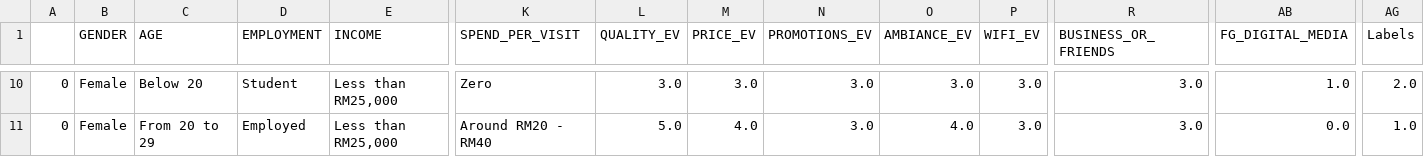
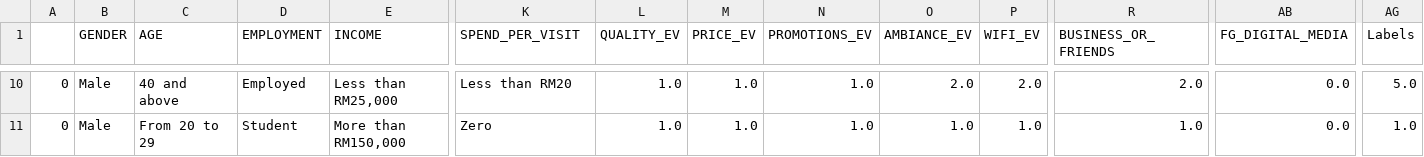
Before and after one commit to analuizaypessoa-zz/Customer_Segmentation, a CSV file: Outputs/Clusters_Mode.csv, drawn as a sheet; only a part is shown, gaps mark what is left out; the diff covers the shown part only; the diff names each change by its address in the sheet, - before the commit and + after, or states it on an @@ line.

```diff
--- a/Outputs/Clusters_Mode.csv
+++ b/Outputs/Clusters_Mode.csv
-B10:B11 (GENDER): Female
+B10:B11 (GENDER): Male
-C10 (AGE): Below 20
+C10 (AGE): 40 and above
-D10 (EMPLOYMENT): Student
+D10 (EMPLOYMENT): Employed
-K10 (SPEND_PER_VISIT): Zero
+K10 (SPEND_PER_VISIT): Less than RM20
-L10 (QUALITY_EV): 3.0
+L10 (QUALITY_EV): 1.0
-M10 (PRICE_EV): 3.0
+M10 (PRICE_EV): 1.0
-N10:N11 (PROMOTIONS_EV): 3.0
+N10:N11 (PROMOTIONS_EV): 1.0
-O10 (AMBIANCE_EV): 3.0
+O10 (AMBIANCE_EV): 2.0
-P10 (WIFI_EV): 3.0
+P10 (WIFI_EV): 2.0
-R10 (BUSINESS_OR_FRIENDS): 3.0
+R10 (BUSINESS_OR_FRIENDS): 2.0
-AB10 (FG_DIGITAL_MEDIA): 1.0
+AB10 (FG_DIGITAL_MEDIA): 0.0
-AG10 (Labels): 2.0
+AG10 (Labels): 5.0
-D11 (EMPLOYMENT): Employed
+D11 (EMPLOYMENT): Student
-E11 (INCOME): Less than RM25,000
+E11 (INCOME): More than RM150,000
-K11 (SPEND_PER_VISIT): Around RM20 - RM40
+K11 (SPEND_PER_VISIT): Zero
-L11 (QUALITY_EV): 5.0
+L11 (QUALITY_EV): 1.0
-M11 (PRICE_EV): 4.0
+M11 (PRICE_EV): 1.0
-O11 (AMBIANCE_EV): 4.0
+O11 (AMBIANCE_EV): 1.0
-P11 (WIFI_EV): 3.0
+P11 (WIFI_EV): 1.0
-R11 (BUSINESS_OR_FRIENDS): 3.0
+R11 (BUSINESS_OR_FRIENDS): 1.0
```
Also changed, not shown: 89 edited cells elsewhere in this file, 25 other files.
